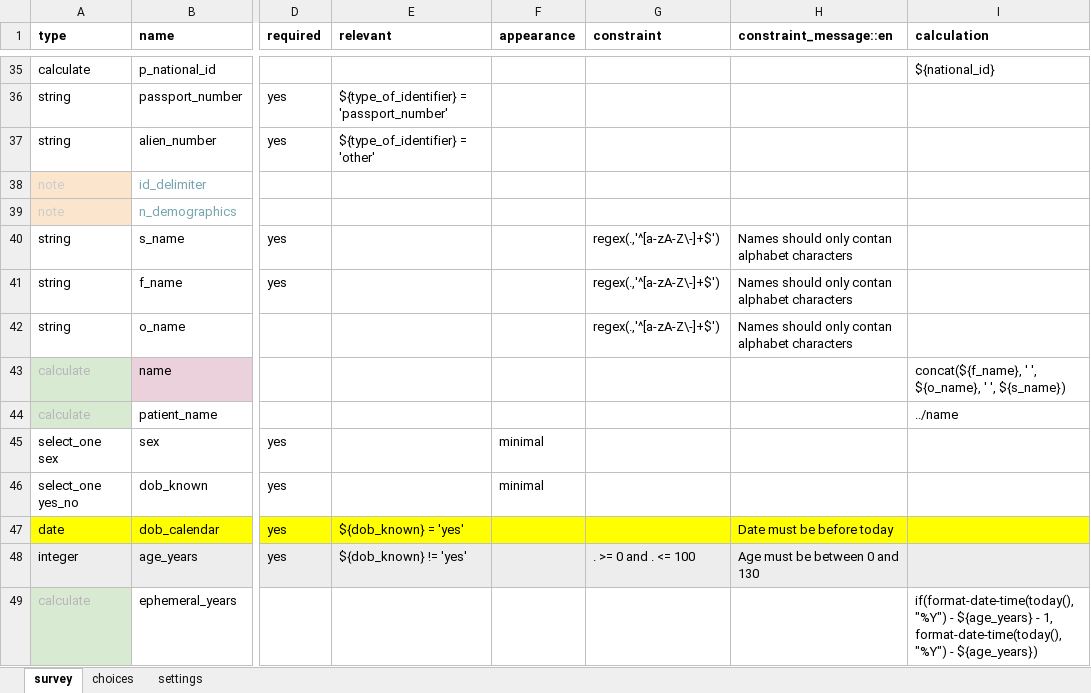
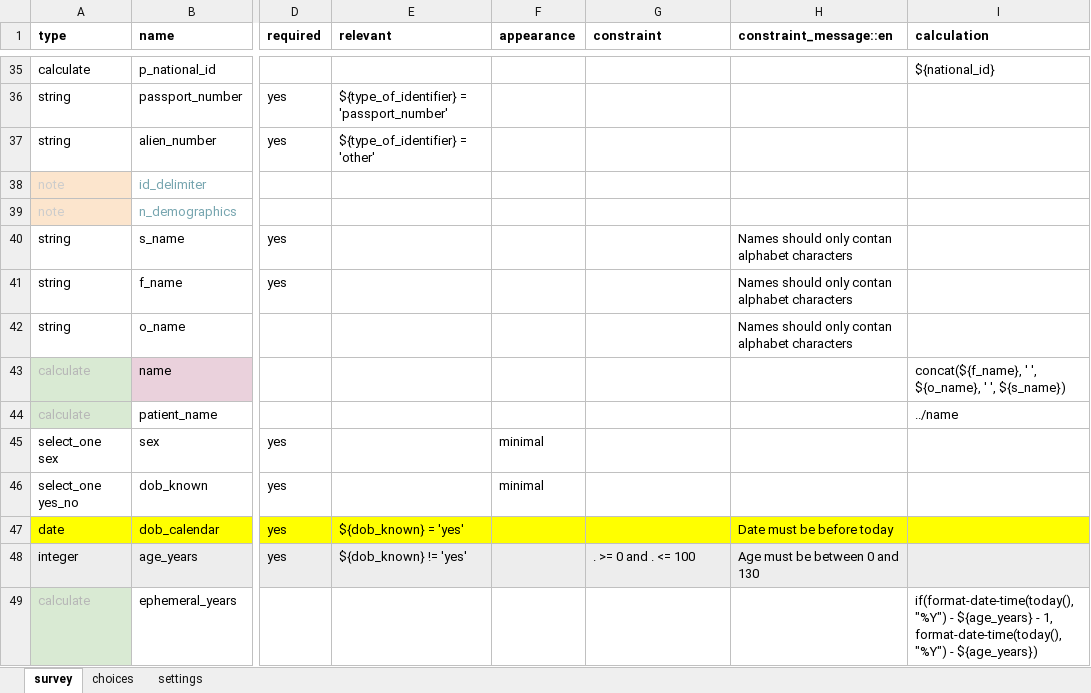
Before and after one commit to oyierp/community-testing-config-test, an Excel workbook: forms/contact/suspected_case-edit.xlsx, sheet survey, drawn as a sheet; only a part is shown, gaps mark what is left out; values as stored, in another font and other column widths than the file's, no borders; conditional formats not drawn; the diff names each change by its address in the sheet, - before the commit and + after, or states it on an @@ line.

```diff
--- a/forms/contact/suspected_case-edit.xlsx (sheet survey)
+++ b/forms/contact/suspected_case-edit.xlsx (sheet survey)
-G40:G42 (constraint): regex(.,'^[a-zA-Z\-]+$')
+G40:G42 (constraint): (empty)
```
Also changed, not shown: sheet settings, forms/contact/suspected_case-create.xlsx.
